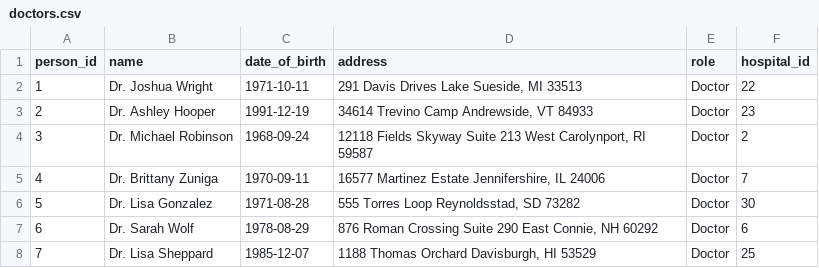
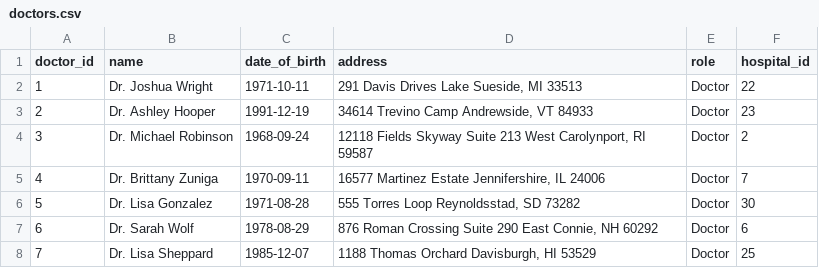
Before and after one commit to kiniun-14/HDS-MOD1-ASSESSMENT1, a CSV file: data/doctors.csv, drawn as a sheet; only a part is shown.

```diff
--- a/data/doctors.csv
+++ b/data/doctors.csv
@@ -1,2 +1,2 @@
-person_id,name,date_of_birth,address,role,hospital_id
+doctor_id,name,date_of_birth,address,role,hospital_id
 1,Dr. Joshua Wright,1971-10-11,"291 Davis Drives Lake Sueside, MI 33513",Doctor,22
```
Also changed, not shown: 14 other files.
